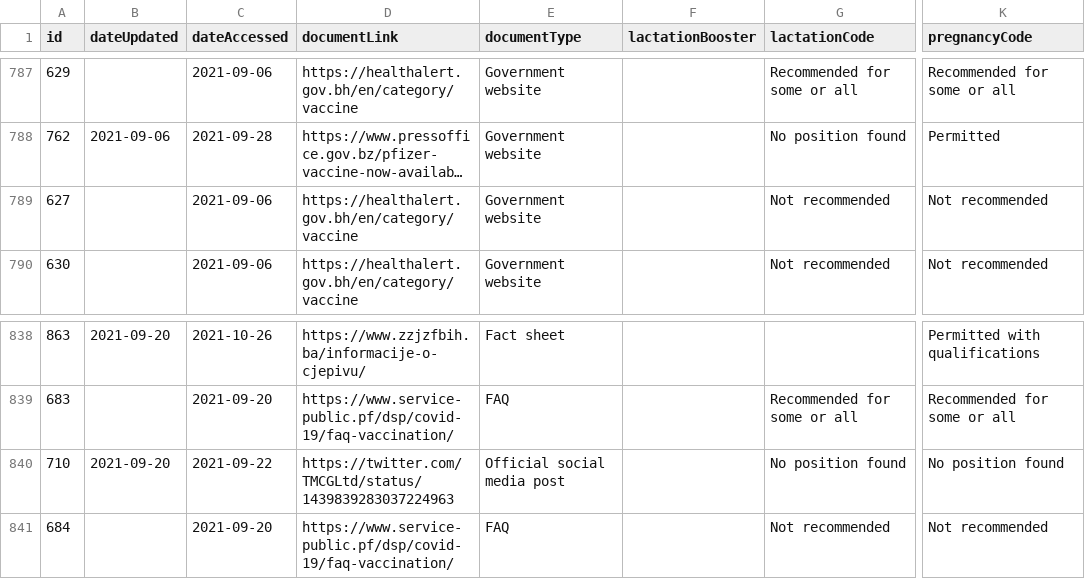
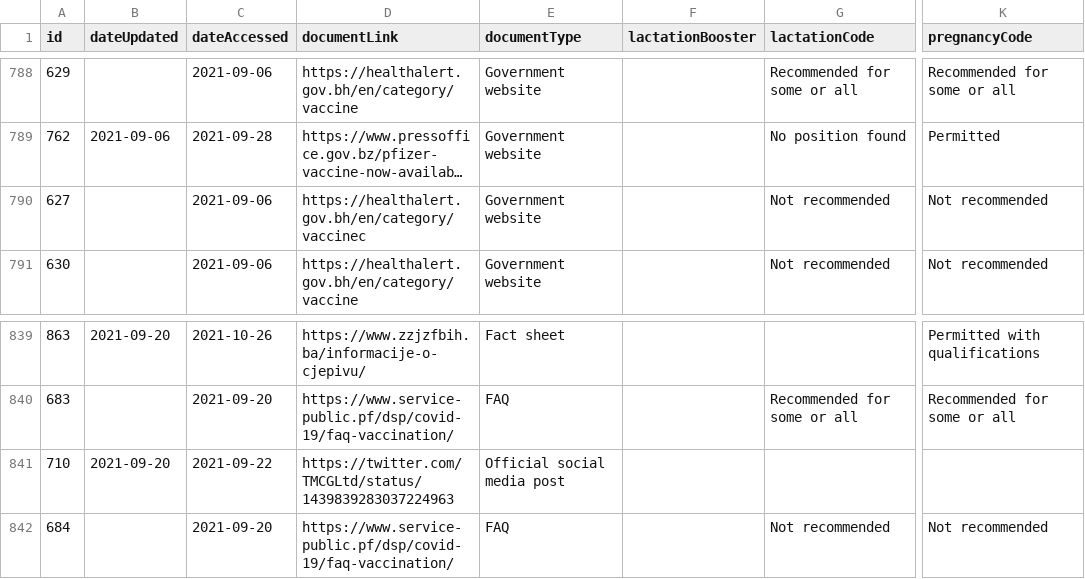
Before and after one commit to govex/ivac-comit, a CSV file: static/data/comit-v1.csv, drawn as a sheet; only a part is shown, gaps mark what is left out; long unchanged cells end in …; addresses are those after the commit; the diff covers the shown part only; the diff names each change by its address in the sheet, - before the commit and + after, or states it on an @@ line.

Commit message:
automated data update

```diff
--- a/static/data/comit-v1.csv
+++ b/static/data/comit-v1.csv
-D790 (documentLink): https://healthalert.gov.bh/en/category/vaccine
+D790 (documentLink): https://healthalert.gov.bh/en/category/vaccinec
-G841 (lactationCode): No position found
+G841 (lactationCode): (empty)
-K841 (pregnancyCode): No position found
+K841 (pregnancyCode): (empty)
```
Also changed, not shown: 7 added rows and 2 edited cells elsewhere in this file, 1 other file.
